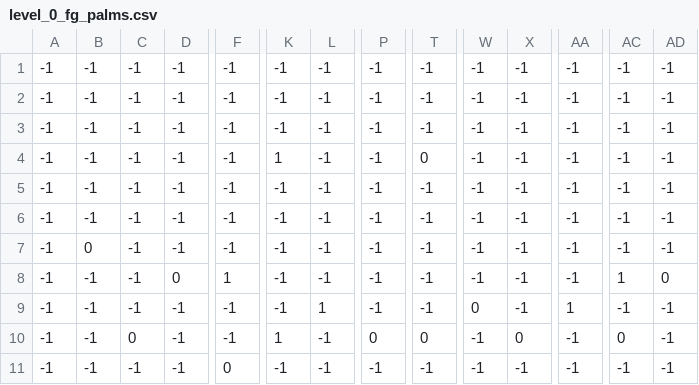
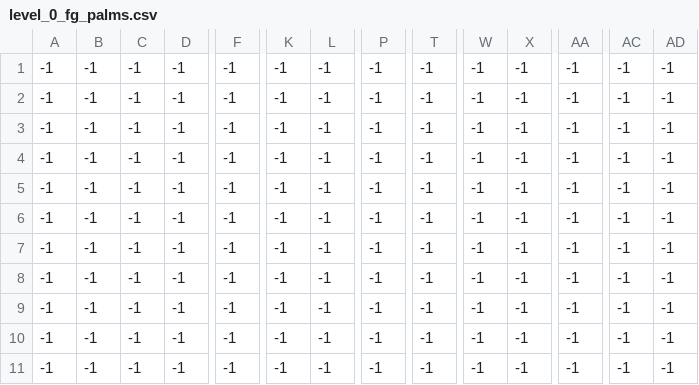
Before and after one commit to AnNePDHA/2D_PlatformGame, a CSV file: levels/0/level_0_fg_palms.csv, drawn as a sheet; only a part is shown, gaps mark what is left out; removed rows and columns are numbered as before the commit, all else as after; rows hold the shown columns only; the diff covers the shown part only; the diff names each change by its address in the sheet, - before the commit and + after, or states it on an @@ line.

```diff
--- a/levels/0/level_0_fg_palms.csv
+++ b/levels/0/level_0_fg_palms.csv
-row 4: -1 | -1 | -1 | -1 | -1 | 1 | -1 | -1 | 0 | -1 | -1 | -1 | -1 | -1
-B6: 0
+B6: -1
-D7: 0
+D7: -1
-F7: 1
+F7: -1
-AC7: 1
+AC7: -1
-AD7: 0
+AD7: -1
-L8: 1
+L8: -1
-W8: 0
+W8: -1
-AA8: 1
+AA8: -1
-C9: 0
+C9: -1
-K9: 1
+K9: -1
-P9: 0
+P9: -1
-T9: 0
+T9: -1
-X9: 0
+X9: -1
-AC9: 0
+AC9: -1
-F10: 0
+F10: -1
+row 11: -1 | -1 | -1 | -1 | -1 | -1 | -1 | -1 | -1 | -1 | -1 | -1 | -1 | -1
```
Also changed, not shown: 9 edited cells elsewhere in this file, levels/0/level_0_bg_palms.csv, 12 other files.
